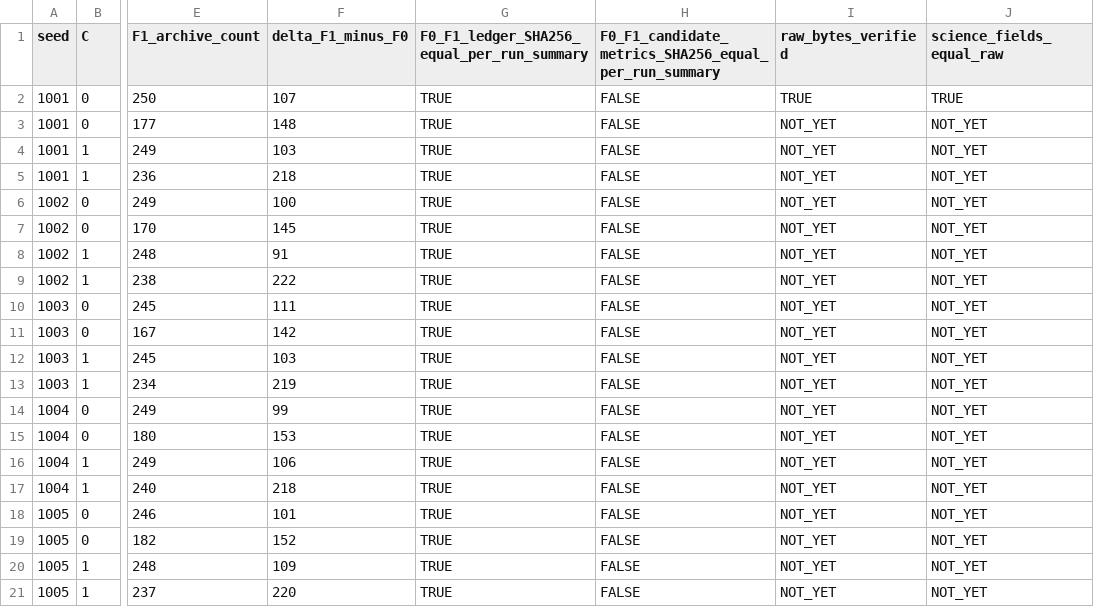
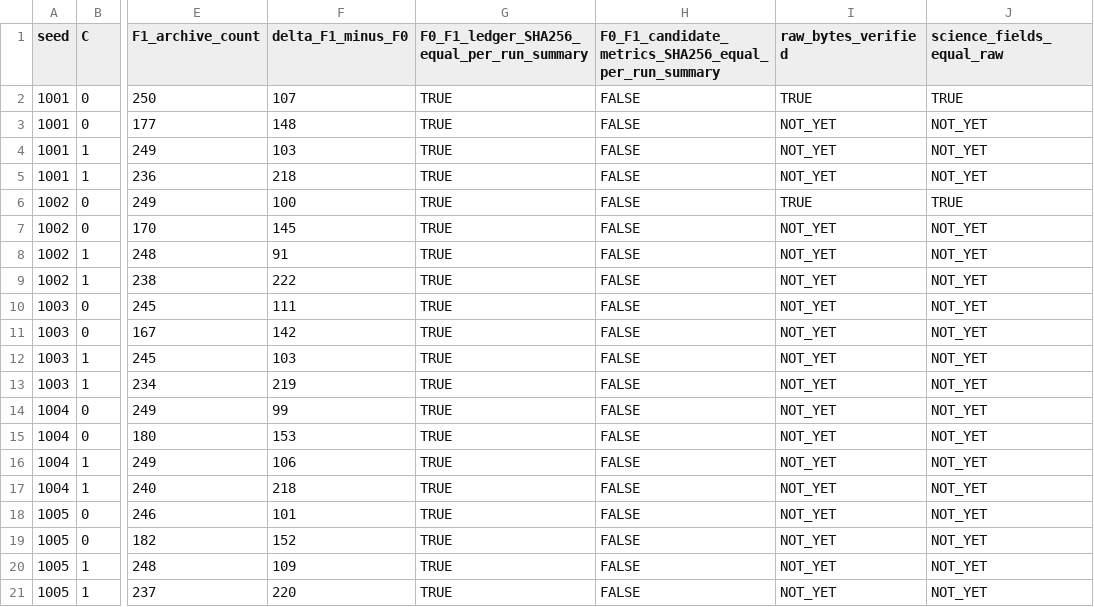
Before and after one commit to ErcanErkalkan/confidence-aware-robust-edge-ems, a CSV file: reproducibility/r9_historical_train_sources_20261023/R9_TRAIN_PAIR_SUMMARY_20.csv, drawn as a sheet; only a part is shown, gaps mark what is left out; the diff names each change by its address in the sheet, - before the commit and + after, or states it on an @@ line.

Commit message:
audit: record source-byte verification seed1002 C0 A0 pair

```diff
--- a/reproducibility/r9_historical_train_sources_20261023/R9_TRAIN_PAIR_SUMMARY_20.csv
+++ b/reproducibility/r9_historical_train_sources_20261023/R9_TRAIN_PAIR_SUMMARY_20.csv
-I6 (raw_bytes_verified): NOT_YET
+I6 (raw_bytes_verified): TRUE
-J6 (science_fields_equal_raw): NOT_YET
+J6 (science_fields_equal_raw): TRUE
```
